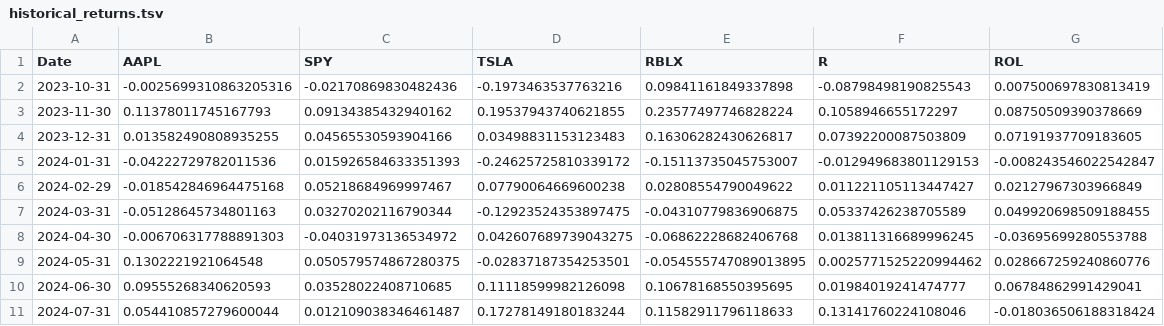
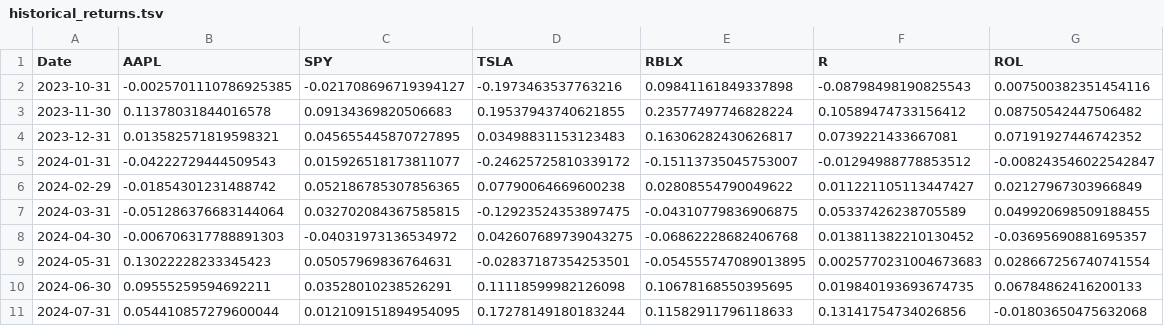
Before and after one commit to pr-rowe/dx704-project-01, a TSV file: historical_returns.tsv, drawn as a sheet; only a part is shown; the diff covers the shown part only.

```diff
--- a/historical_returns.tsv
+++ b/historical_returns.tsv
@@ -1,11 +1,11 @@
 Date	AAPL	SPY	TSLA	RBLX	R	ROL
-2023-10-31	-0.0025699310863205316	-0.02170869830482436	-0.1973463537763216	0.09841161849337898	-0.08798498190825543	0.007500697830813419
-2023-11-30	0.11378011745167793	0.09134385432940162	0.19537943740621855	0.23577497746828224	0.1058946655172297	0.08750509390378669
-2023-12-31	0.013582490808935255	0.04565530593904166	0.03498831153123483	0.16306282430626817	0.07392200087503809	0.07191937709183605
-2024-01-31	-0.04222729782011536	0.015926584633351393	-0.24625725810339172	-0.15113735045753007	-0.012949683801129153	-0.008243546022542847
-2024-02-29	-0.018542846964475168	0.05218684969997467	0.07790064669600238	0.02808554790049622	0.011221105113447427	0.02127967303966849
-2024-03-31	-0.05128645734801163	0.03270202116790344	-0.12923524353897475	-0.04310779836906875	0.05337426238705589	0.049920698509188455
-2024-04-30	-0.006706317788891303	-0.04031973136534972	0.042607689739043275	-0.06862228682406768	0.013811316689996245	-0.03695699280553788
-2024-05-31	0.1302221921064548	0.050579574867280375	-0.02837187354253501	-0.054555747089013895	0.0025771525220994462	0.028667259240860776
-2024-06-30	0.09555268340620593	0.03528022408710685	0.11118599982126098	0.10678168550395695	0.01984019241474777	0.06784862991429041
-2024-07-31	0.054410857279600044	0.012109038346461487	0.17278149180183244	0.11582911796118633	0.13141760224108046	-0.018036506188318424
+2023-10-31	-0.0025701110786925385	-0.021708696719394127	-0.1973463537763216	0.09841161849337898	-0.08798498190825543	0.007500382351454116
+2023-11-30	0.11378031844016578	0.09134369820506683	0.19537943740621855	0.23577497746828224	0.10589474733156412	0.08750542447506482
+2023-12-31	0.013582571819598321	0.045655445870727895	0.03498831153123483	0.16306282430626817	0.0739221433667081	0.07191927446742352
+2024-01-31	-0.04222729444509543	0.015926518173811077	-0.24625725810339172	-0.15113735045753007	-0.01294988778853512	-0.008243546022542847
+2024-02-29	-0.01854301231488742	0.052186785307856365	0.07790064669600238	0.02808554790049622	0.011221105113447427	0.02127967303966849
+2024-03-31	-0.051286376683144064	0.032702084367585815	-0.12923524353897475	-0.04310779836906875	0.05337426238705589	0.049920698509188455
+2024-04-30	-0.006706317788891303	-0.04031973136534972	0.042607689739043275	-0.06862228682406768	0.013811382210130452	-0.03695690881695357
+2024-05-31	0.13022228233345423	0.05057969836764631	-0.02837187354253501	-0.054555747089013895	0.0025770231004673683	0.028667256740741554
+2024-06-30	0.09555259594692211	0.03528010238526291	0.11118599982126098	0.10678168550395695	0.019840193693674735	0.06784862416200133
+2024-07-31	0.054410857279600044	0.012109151894954095	0.17278149180183244	0.11582911796118633	0.13141754734026856	-0.01803650475632068
```
Also changed, not shown: 24 edited cells elsewhere in this file, historical_prices.tsv, 7 other files.
